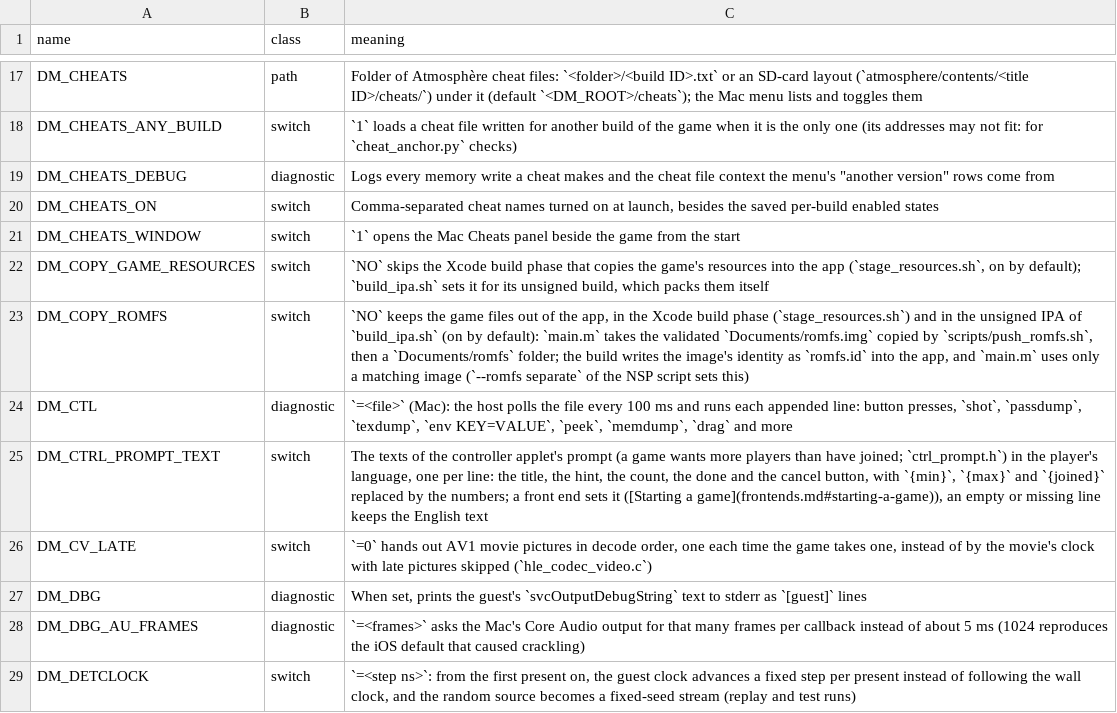
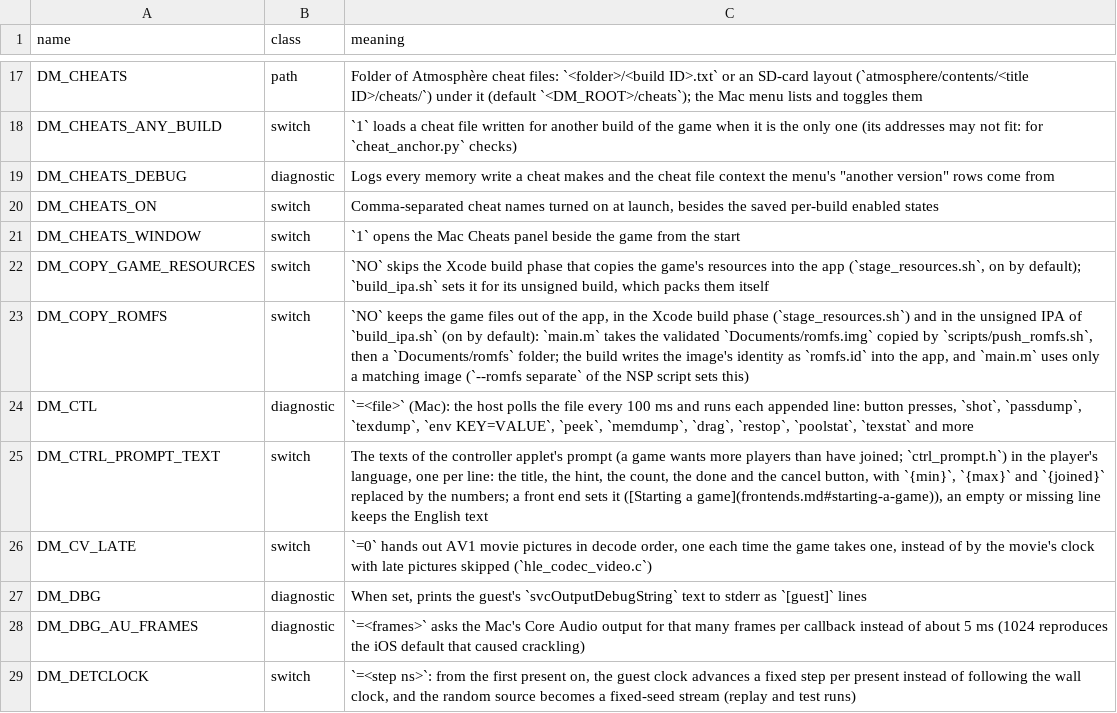
Before and after one commit to lil-tag/nxnative, a TSV file: docs/env_switches.tsv, drawn as a sheet; only a part is shown, gaps mark what is left out.

Commit message:
#1436 (DM_CTL poolstat and texstat: what fills the GPU working set)
Upstream pull requests applied in this commit (their authors' work, brought onto this tree with a three-way merge; the description is in each PR):
- #1436 by aksmith-git (open): DM_CTL poolstat and texstat, and what fills Ocarina of Time's GPU working set (iPad out of memory at 8,259 of 8,192 MB)

```diff
--- a/docs/env_switches.tsv
+++ b/docs/env_switches.tsv
@@ -23,3 +23,3 @@ DM_COPY_GAME_RESOURCES	switch	`NO` skips the Xcode build phase that copies the g
 DM_COPY_ROMFS	switch	`NO` keeps the game files out of the app, in the Xcode build phase (`stage_resources.sh`) and in the unsigned IPA of `build_ipa.sh` (on by default): `main.m` takes the validated `Documents/romfs.img` copied by `scripts/push_romfs.sh`, then a `Documents/romfs` folder; the build writes the image's identity as `romfs.id` into the app, and `main.m` uses only a matching image (`--romfs separate` of the NSP script sets this)
-DM_CTL	diagnostic	`=<file>` (Mac): the host polls the file every 100 ms and runs each appended line: button presses, `shot`, `passdump`, `texdump`, `env KEY=VALUE`, `peek`, `memdump`, `drag` and more
+DM_CTL	diagnostic	`=<file>` (Mac): the host polls the file every 100 ms and runs each appended line: button presses, `shot`, `passdump`, `texdump`, `env KEY=VALUE`, `peek`, `memdump`, `drag`, `restop`, `poolstat`, `texstat` and more
 DM_CTRL_PROMPT_TEXT	switch	The texts of the controller applet's prompt (a game wants more players than have joined; `ctrl_prompt.h`) in the player's language, one per line: the title, the hint, the count, the done and the cancel button, with `{min}`, `{max}` and `{joined}` replaced by the numbers; a front end sets it ([Starting a game](frontends.md#starting-a-game)), an empty or missing line keeps the English text
```
Also changed, not shown: 5 other files.
